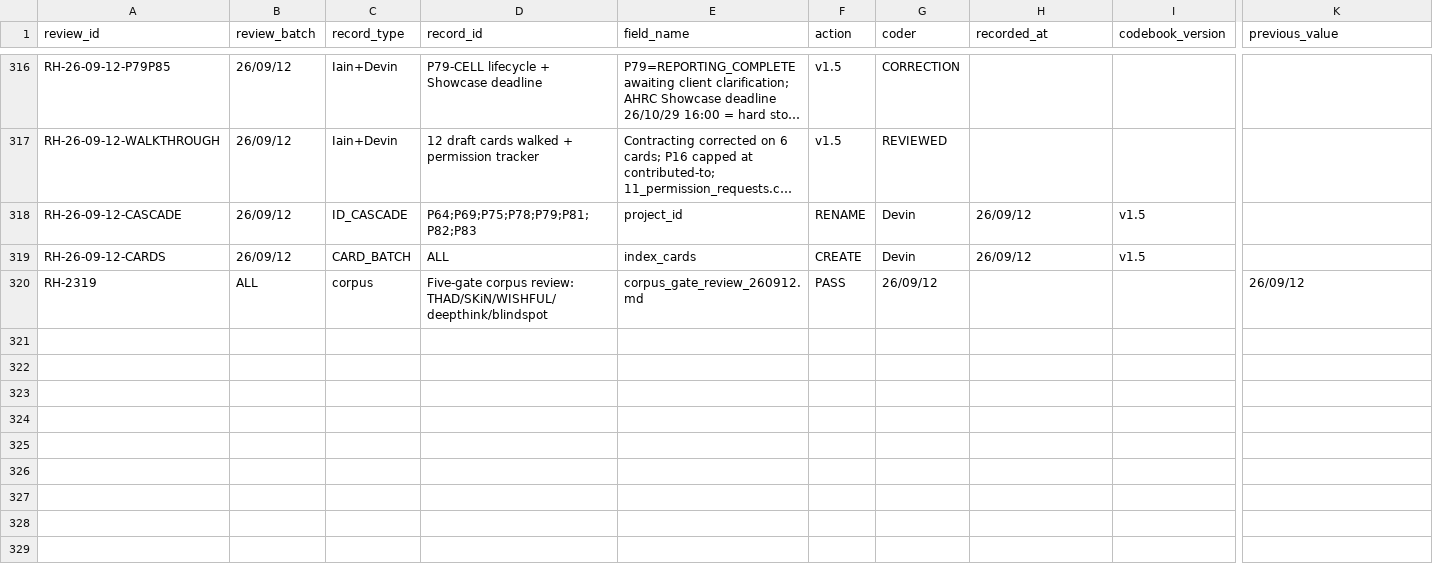
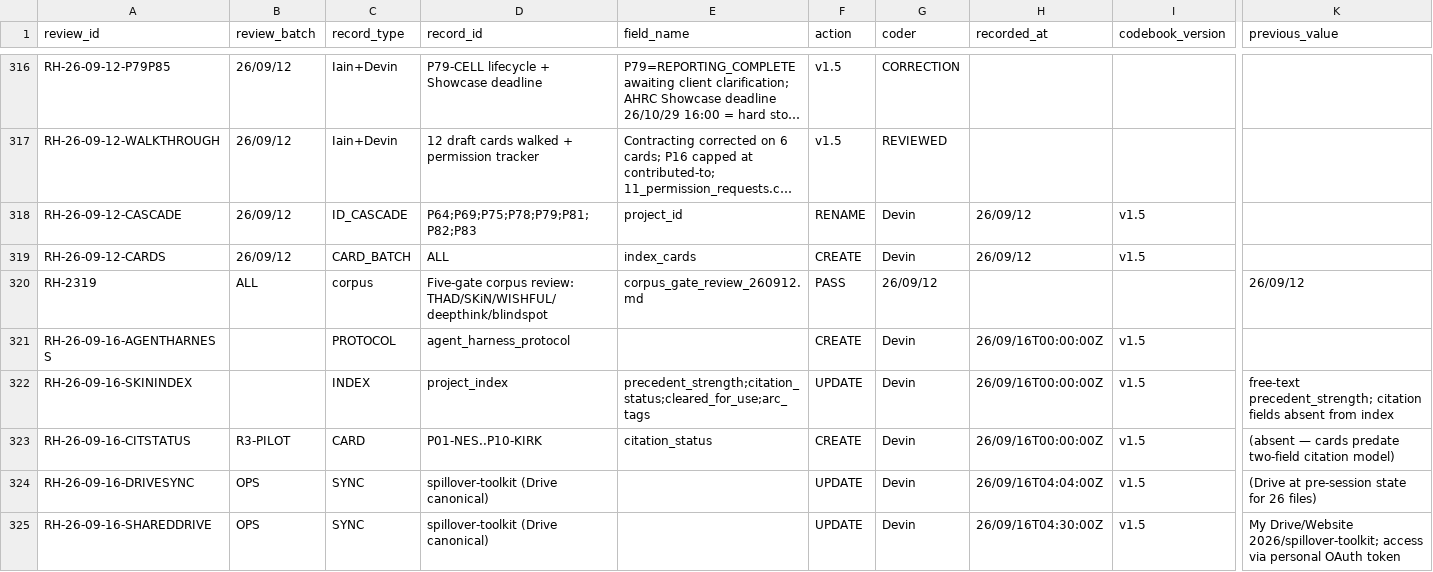
Before and after one commit to iainbe/ProjectClassifier, a CSV file: 10_review_history.csv, drawn as a sheet; only a part is shown, gaps mark what is left out; long unchanged cells end in …; rows hold the shown columns only; the diff names each change by its address in the sheet, - before the commit and + after, or states it on an @@ line.

```diff
--- a/10_review_history.csv
+++ b/10_review_history.csv
+row 321: RH-26-09-16-AGENTHARNESS |  | PROTOCOL | agent_harness_protocol |  | CREATE | Devin | 26/09/16T00:00:00Z | v1.5
+row 322: RH-26-09-16-SKININDEX |  | INDEX | project_index | precedent_strength;citation_status;cleared_for_use;arc_tags | UPDATE | Devin | 26/09/16T00:00:00Z | v1.5 | free-text precedent_strength; citation fields absent from index
+row 323: RH-26-09-16-CITSTATUS | R3-PILOT | CARD | P01-NES..P10-KIRK | citation_status | CREATE | Devin | 26/09/16T00:00:00Z | v1.5 | (absent — cards predate two-field citation model)
+row 324: RH-26-09-16-DRIVESYNC | OPS | SYNC | spillover-toolkit (Drive canonical) |  | UPDATE | Devin | 26/09/16T04:04:00Z | v1.5 | (Drive at pre-session state for 26 files)
+row 325: RH-26-09-16-SHAREDDRIVE | OPS | SYNC | spillover-toolkit (Drive canonical) |  | UPDATE | Devin | 26/09/16T04:30:00Z | v1.5 | My Drive/Website 2026/spillover-toolkit; access via personal OAuth token
```
Also changed, not shown: 4 other files.
